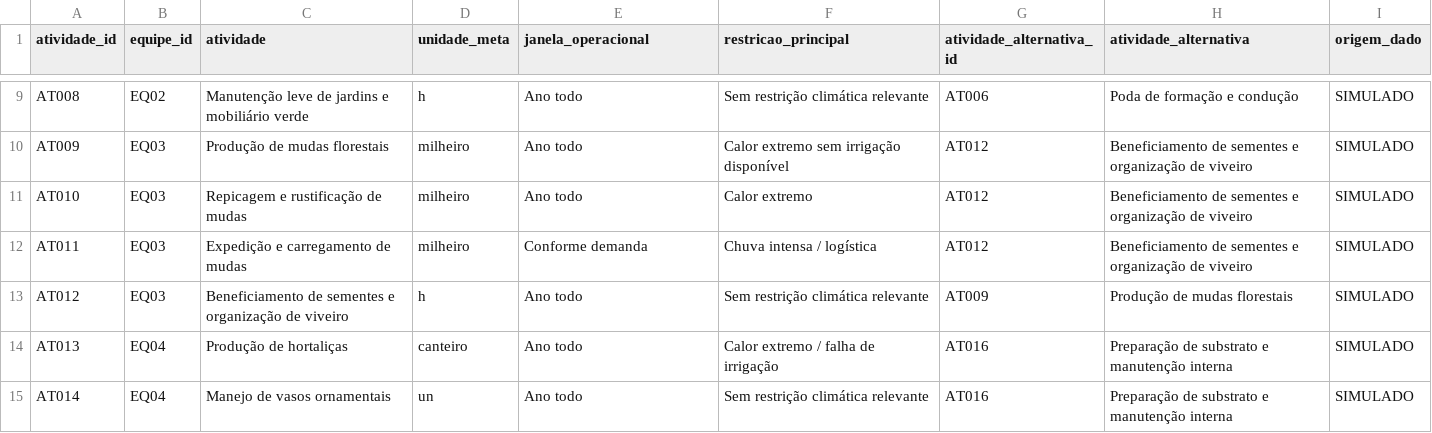
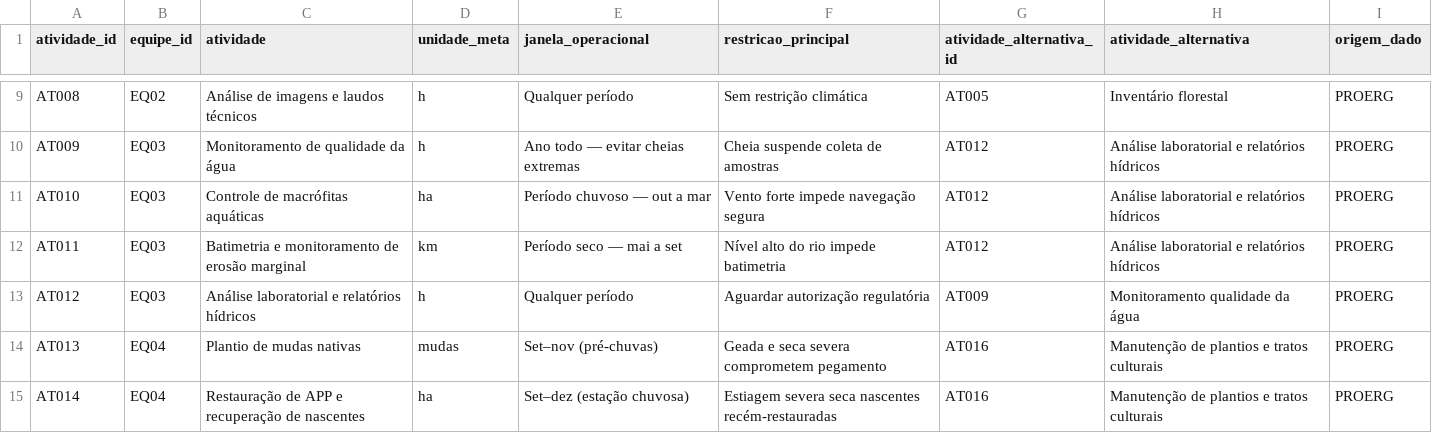
Before and after one commit to talia-projetos/gestao-ambiental, a CSV file: data/sample/atividades.csv, drawn as a sheet; only a part is shown, gaps mark what is left out; the diff covers the shown part only; the diff names each change by its address in the sheet, - before the commit and + after, or states it on an @@ line.

Commit message:
dados: substitui dados simulados por dados reais Proerg/Itaipu
6 equipes reais (115 colaboradores), 24 atividades específicas,
288 linhas de programação mensal com bloqueadores e alternativas
climáticas de Foz do Iguaçu, 82 registros de execução de campo
com coordenadas reais da BP3, 12 demandas e 10 bloqueadores.

```diff
--- a/data/sample/atividades.csv
+++ b/data/sample/atividades.csv
-C9 (atividade): Manutenção leve de jardins e mobiliário verde
+C9 (atividade): Análise de imagens e laudos técnicos
-E9 (janela_operacional): Ano todo
+E9 (janela_operacional): Qualquer período
-F9 (restricao_principal): Sem restrição climática relevante
+F9 (restricao_principal): Sem restrição climática
-G9 (atividade_alternativa_id): AT006
+G9 (atividade_alternativa_id): AT005
-H9 (atividade_alternativa): Poda de formação e condução
+H9 (atividade_alternativa): Inventário florestal
-I9:I15 (origem_dado): SIMULADO
+I9:I15 (origem_dado): PROERG
-C10 (atividade): Produção de mudas florestais
+C10 (atividade): Monitoramento de qualidade da água
-D10 (unidade_meta): milheiro
+D10 (unidade_meta): h
-E10 (janela_operacional): Ano todo
+E10 (janela_operacional): Ano todo — evitar cheias extremas
-F10 (restricao_principal): Calor extremo sem irrigação disponível
+F10 (restricao_principal): Cheia suspende coleta de amostras
-H10:H12 (atividade_alternativa): Beneficiamento de sementes e organização de viveiro
+H10:H12 (atividade_alternativa): Análise laboratorial e relatórios hídricos
-C11 (atividade): Repicagem e rustificação de mudas
+C11 (atividade): Controle de macrófitas aquáticas
-D11 (unidade_meta): milheiro
+D11 (unidade_meta): ha
-E11 (janela_operacional): Ano todo
+E11 (janela_operacional): Período chuvoso — out a mar
-F11 (restricao_principal): Calor extremo
+F11 (restricao_principal): Vento forte impede navegação segura
-C12 (atividade): Expedição e carregamento de mudas
+C12 (atividade): Batimetria e monitoramento de erosão marginal
-D12 (unidade_meta): milheiro
+D12 (unidade_meta): km
-E12 (janela_operacional): Conforme demanda
+E12 (janela_operacional): Período seco — mai a set
-F12 (restricao_principal): Chuva intensa / logística
+F12 (restricao_principal): Nível alto do rio impede batimetria
-C13 (atividade): Beneficiamento de sementes e organização de viveiro
+C13 (atividade): Análise laboratorial e relatórios hídricos
-E13 (janela_operacional): Ano todo
+E13 (janela_operacional): Qualquer período
-F13 (restricao_principal): Sem restrição climática relevante
+F13 (restricao_principal): Aguardar autorização regulatória
-H13 (atividade_alternativa): Produção de mudas florestais
+H13 (atividade_alternativa): Monitoramento qualidade da água
-C14 (atividade): Produção de hortaliças
+C14 (atividade): Plantio de mudas nativas
-D14 (unidade_meta): canteiro
+D14 (unidade_meta): mudas
-E14 (janela_operacional): Ano todo
+E14 (janela_operacional): Set–nov (pré-chuvas)
-F14 (restricao_principal): Calor extremo / falha de irrigação
+F14 (restricao_principal): Geada e seca severa comprometem pegamento
-H14:H15 (atividade_alternativa): Preparação de substrato e manutenção interna
+H14:H15 (atividade_alternativa): Manutenção de plantios e tratos culturais
-C15 (atividade): Manejo de vasos ornamentais
+C15 (atividade): Restauração de APP e recuperação de nascentes
-D15 (unidade_meta): un
+D15 (unidade_meta): ha
-E15 (janela_operacional): Ano todo
+E15 (janela_operacional): Set–dez (estação chuvosa)
-F15 (restricao_principal): Sem restrição climática relevante
+F15 (restricao_principal): Estiagem severa seca nascentes recém-restauradas
```
Also changed, not shown: 103 edited cells elsewhere in this file, data/sample/bloqueadores.csv, data/sample/clima_simulado.csv, 5 other files.
